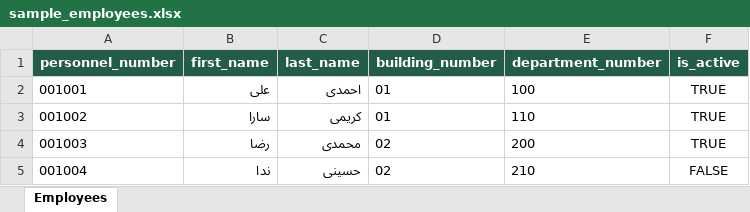
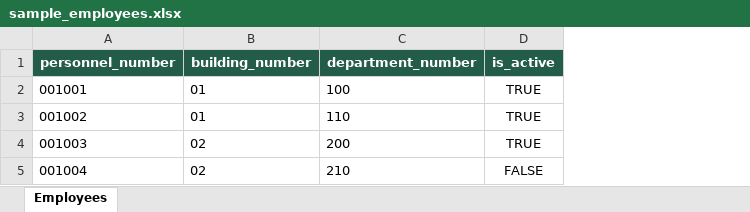
Before and after one commit to mttaherpoor/food, an Excel workbook: backend/sample_data/sample_employees.xlsx, sheet Employees, drawn as a sheet; values as stored, in another font and other column widths than the file's, no borders; table styles not drawn; the diff names each change by its address in the sheet, - before the commit and + after, or states it on an @@ line.

Commit message:
feat(core): identify employees by personnel number only

```diff
--- a/backend/sample_data/sample_employees.xlsx (sheet Employees)
+++ b/backend/sample_data/sample_employees.xlsx (sheet Employees)
-column B (first_name), rows 2-5: علی | سارا | رضا | ندا
-column C (last_name), rows 2-5: احمدی | کریمی | محمدی | حسینی
```
Also changed, not shown: 8 other files.
